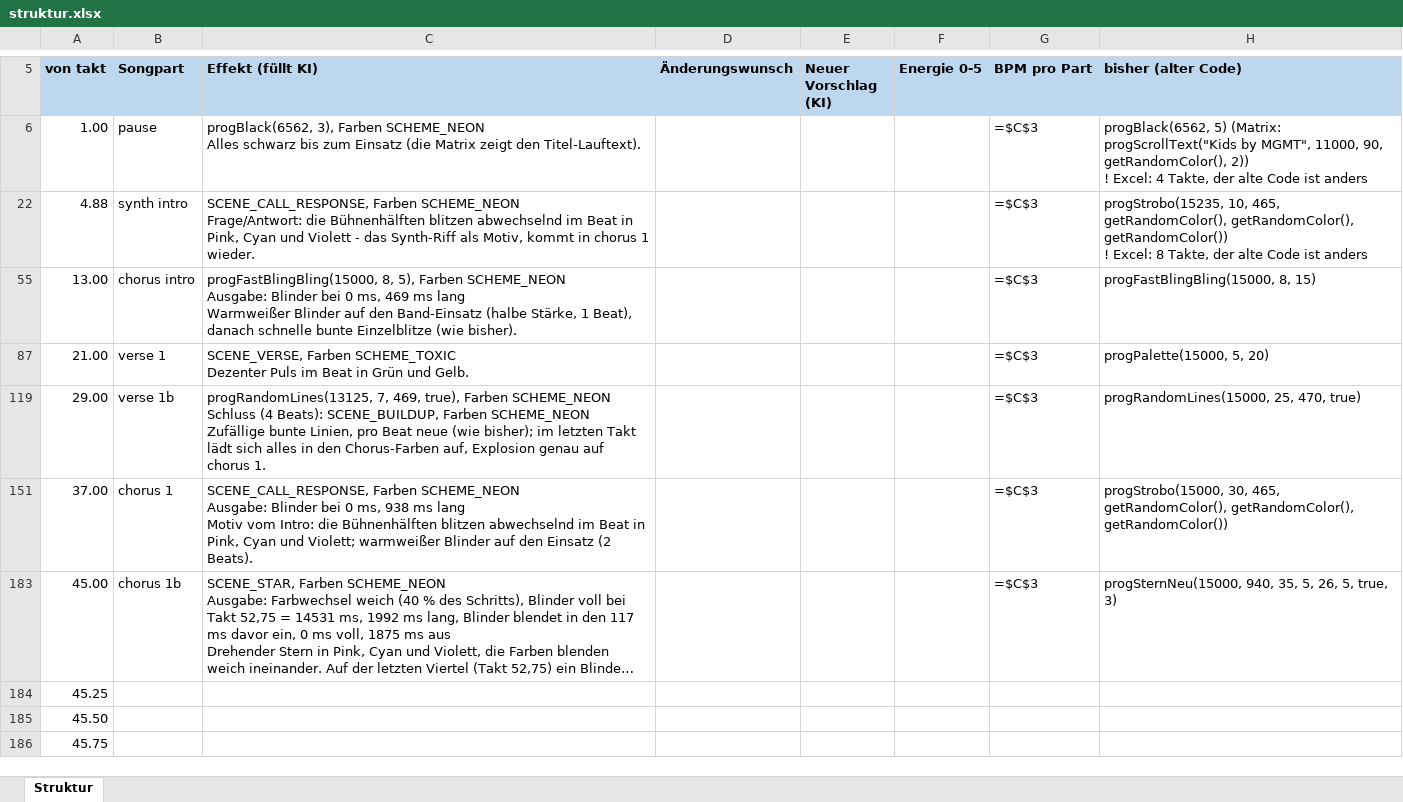
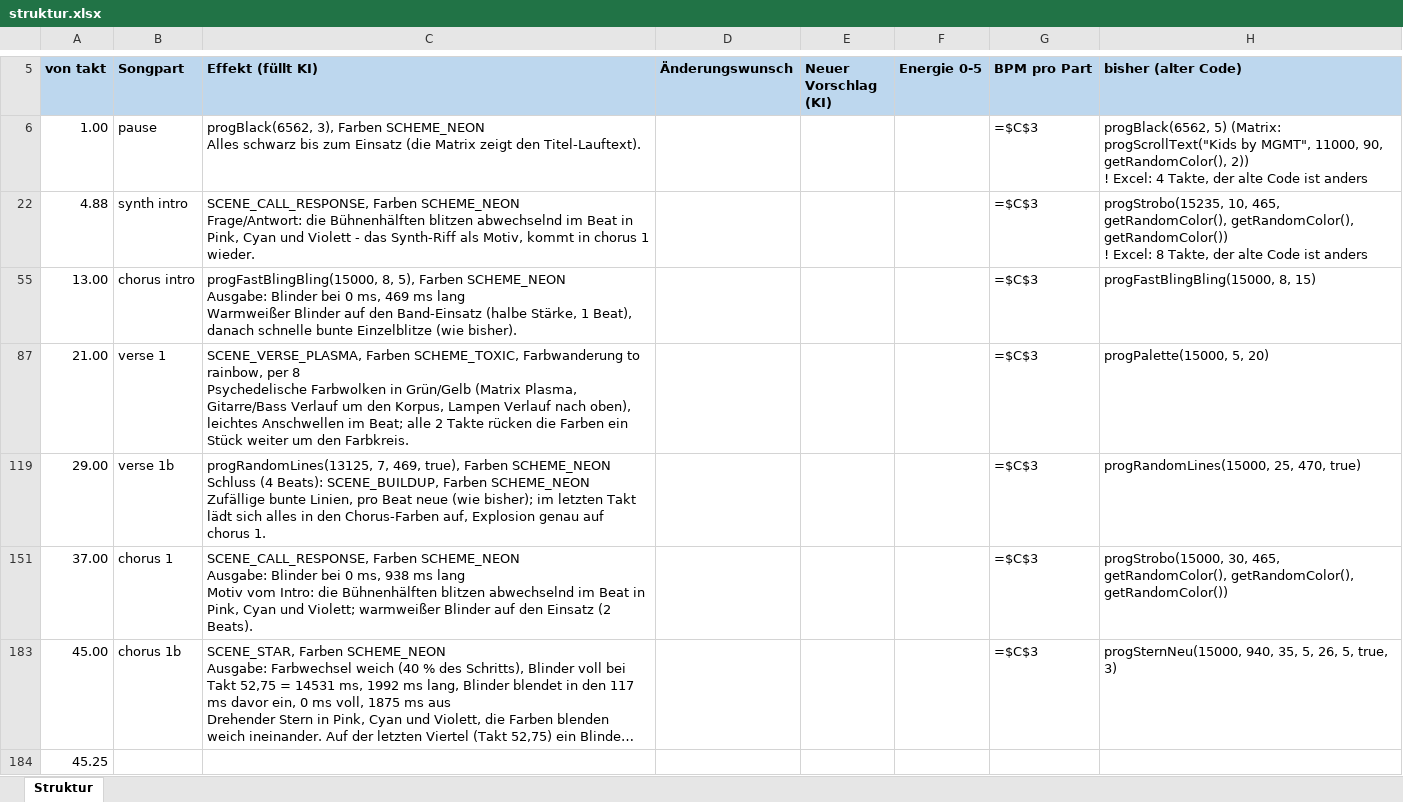
Before and after one commit to just4phil/LED-GIT_on_YULC, an Excel workbook: songs/Kids_v1/quelle/struktur.xlsx, sheet Struktur, drawn as a sheet; only a part is shown, gaps mark what is left out; the shorter side is filled out with more unchanged rows; long unchanged cells end in …; values as stored, in another font and other column widths than the file's, no borders; formulas without a stored value are shown as written; ↵ is a line break in a cell; the diff names each change by its address in the sheet, - before the commit and + after, or states it on an @@ line.

```diff
--- a/songs/Kids_v1/quelle/struktur.xlsx (sheet Struktur)
+++ b/songs/Kids_v1/quelle/struktur.xlsx (sheet Struktur)
-C87 (Effekt (füllt KI)): SCENE_VERSE, Farben SCHEME_TOXIC ↵ Dezenter Puls im Beat in Grün und Gelb.
+C87 (Effekt (füllt KI)): SCENE_VERSE_PLASMA, Farben SCHEME_TOXIC, Farbwanderung to rainbow, per 8 ↵ Psychedelische Farbwolken in Grün/Gelb (Matrix Plasma, Gitarre/Bass Verlauf um den Korpus, Lampen Verlauf nach oben), leichtes Anschwellen im Beat; alle 2 Takte rücken die Farben ein Stück weiter um den Farbkreis.
```
Also changed, not shown: 6 other files.
